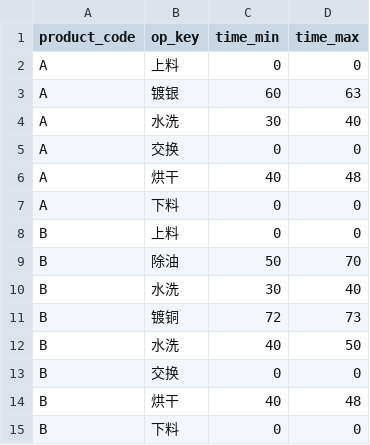
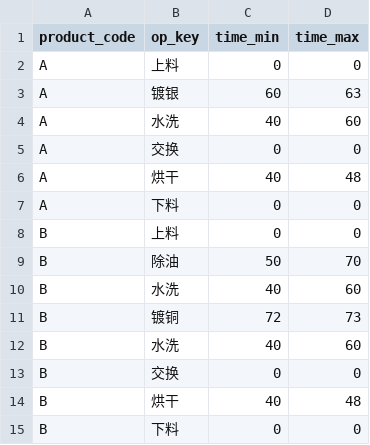
Before and after one commit to lshengjian/ep_sim, a CSV file: config/test03/procedures.csv, drawn as a sheet.

```diff
--- a/config/test03/procedures.csv
+++ b/config/test03/procedures.csv
@@ -3,3 +3,3 @@ A,上料,0,0
 A,镀银,60,63
-A,水洗,30,40
+A,水洗,40,60
 A,交换,0,0
@@ -9,5 +9,5 @@ B,上料,0,0
 B,除油,50,70
-B,水洗,30,40
+B,水洗,40,60
 B,镀铜,72,73
-B,水洗,40,50
+B,水洗,40,60
 B,交换,0,0
```
Also changed, not shown: 16 other files.
